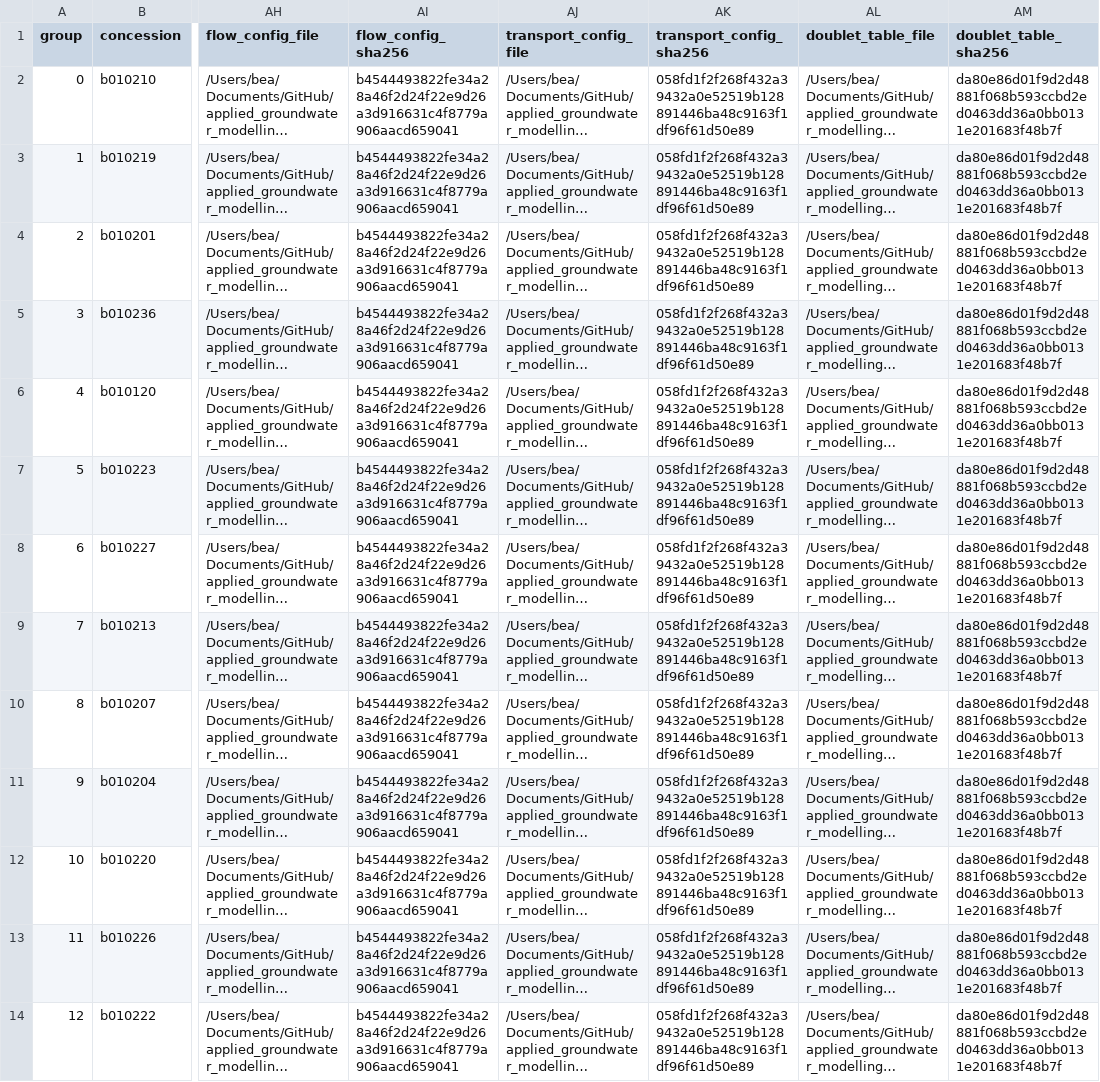
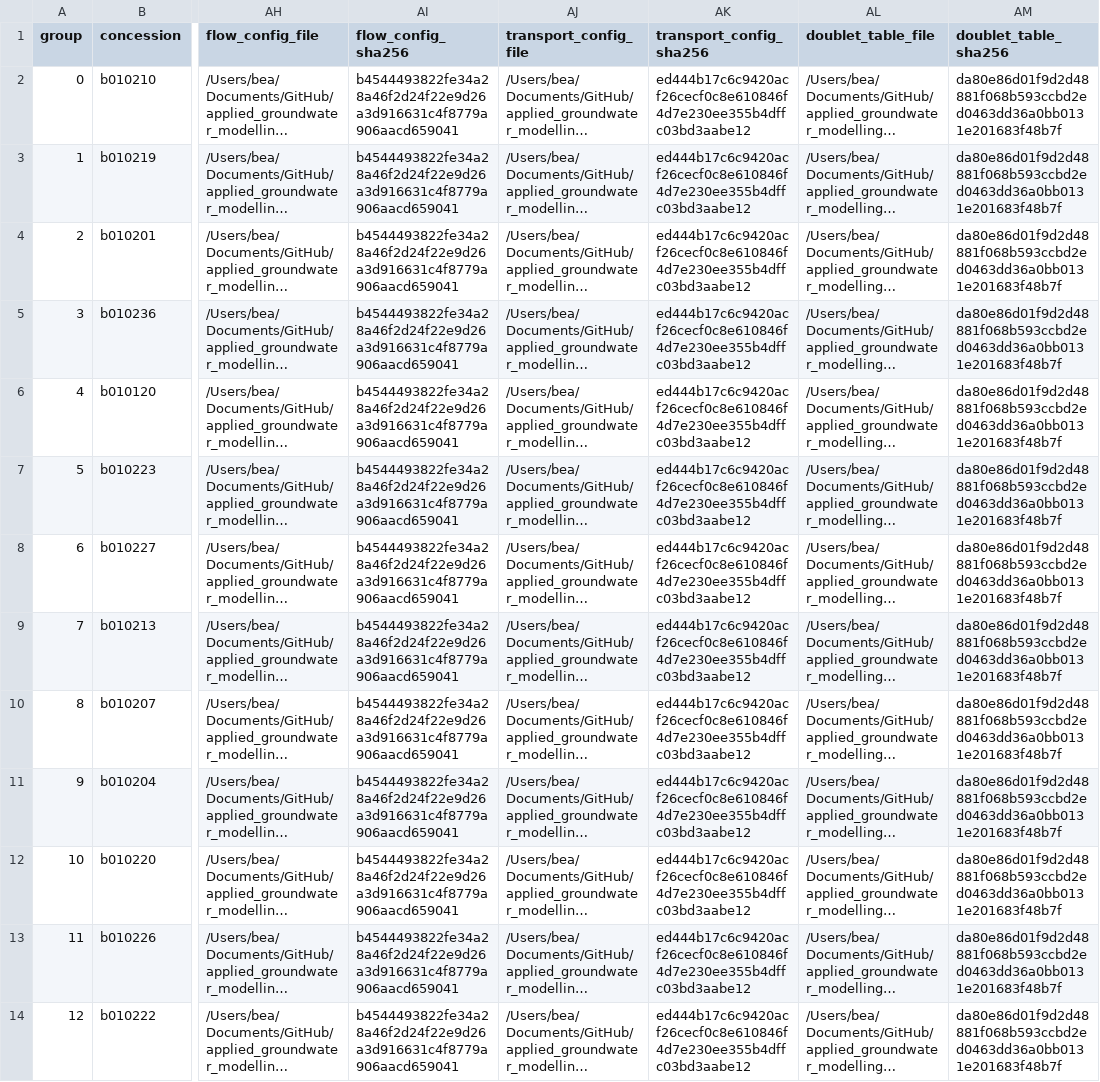
Before and after one commit to mabesa/applied_groundwater_modelling, a CSV file: _SUPPORT/casestudy_scenarios/canonical_mapping.csv, drawn as a sheet; only a part is shown, gaps mark what is left out; long unchanged cells end in …; the diff names each change by its address in the sheet, - before the commit and + after, or states it on an @@ line.

```diff
--- a/_SUPPORT/casestudy_scenarios/canonical_mapping.csv
+++ b/_SUPPORT/casestudy_scenarios/canonical_mapping.csv
-AK2:AK14 (transport_config_sha256): 058fd1f2f268f432a39432a0e52519b128891446ba48c9163f1df96f61d50e89
+AK2:AK14 (transport_config_sha256): ed444b17c6c9420acf26cecf0c8e610846f4d7e230ee355b4dffc03bd3aabe12
```
Also changed, not shown: 10 other files.
